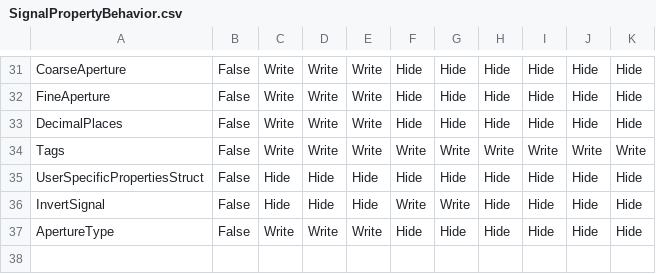
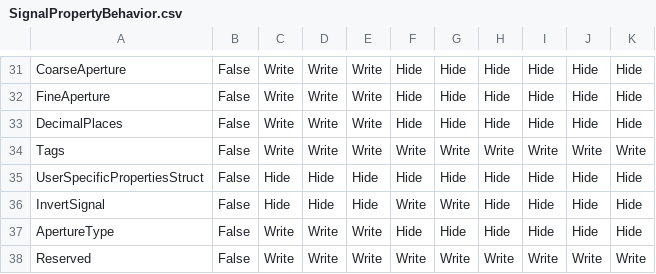
Before and after one commit to whiteman-kr/u7set, a CSV file: Etc/SignalPropertyBehavior/SignalPropertyBehavior.csv, drawn as a sheet; only a part is shown, gaps mark what is left out.

Commit message:
RPCT-3706: Signal property Reserved has been added.

```diff
--- a/Etc/SignalPropertyBehavior/SignalPropertyBehavior.csv
+++ b/Etc/SignalPropertyBehavior/SignalPropertyBehavior.csv
@@ -37 +37,2 @@ InvertSignal			; False			; Hide		; Hide		; Hide			; Write		; Write			; Hide			;
 ApertureType			; False			; Write		; Write		; Write			; Hide		; Hide			; Hide			; Hide		; Hide		; Hide
+Reserved			; False			; Write		; Write		; Write			; Write		; Write			; Write			; Write		; Write		; Write
```
Also changed, not shown: 15 other files.
